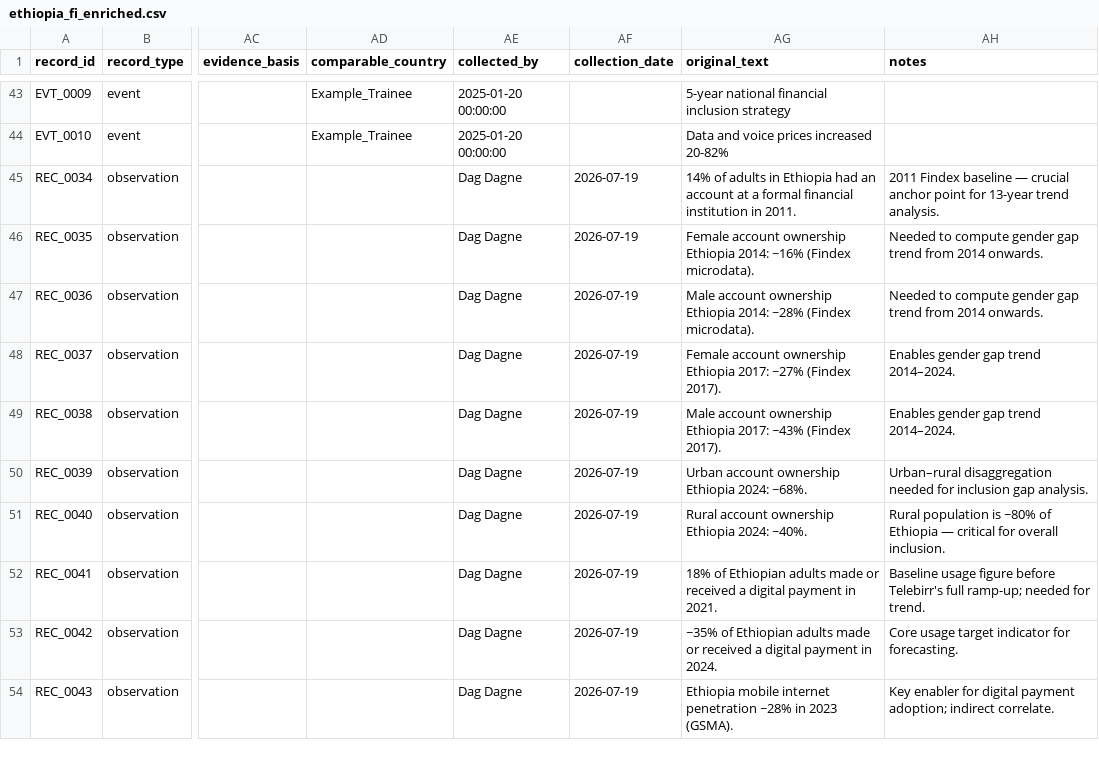
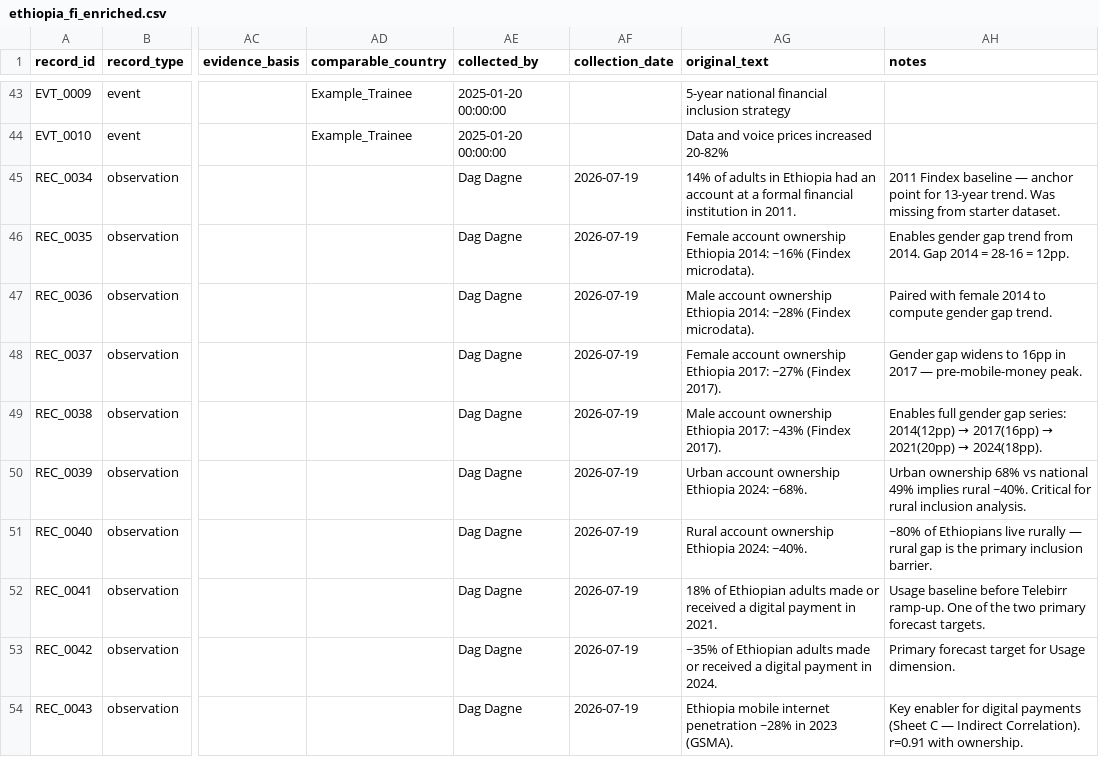
Before and after one commit to Dagi0808/ethiopia-fi-forecast, a CSV file: data/processed/ethiopia_fi_enriched.csv, drawn as a sheet; only a part is shown, gaps mark what is left out; the diff covers the shown part only; the diff names each change by its address in the sheet, - before the commit and + after, or states it on an @@ line.

Commit message:
fix(task-1): add error handling, exploratory notebook, enrichment summary table
src/data_loader.py:
- Added _validate_file(), _validate_columns() helpers
- FileNotFoundError with clear messages if raw files missing
- ValueError if Excel sheet not found
- Logging throughout (INFO level)
- Fixed collection_date parsing warning (format=mixed)

src/enrich_data.py:
- Full rewrite with try/except around every add operation
- _validate_enrichment() checks: no dup IDs, events have NULL pillar,
  no orphaned parent_ids, numeric type validation
- print_enrichment_summary() prints formatted table of all new records
- Schema field validation (warns on unknown field names)
- Logging throughout

notebooks/01_task1_data_exploration_enrichment.ipynb:
- Fully executed with inline outputs
- Section 2: record type / pillar / source / confidence breakdowns
- Section 3: indicator coverage table + temporal heatmap
- Section 4: events catalog as interactive DataFrame
- Section 5: impact links with event names joined
- Section 6: data quality charts (confidence/source/pillar)
- Section 7: enrichment summary table printed
- Sections 8-10: new obs / events / links as DataFrames
- Section 11: schema validation results
- Section 12: enrichment rationale markdown table

```diff
--- a/data/processed/ethiopia_fi_enriched.csv
+++ b/data/processed/ethiopia_fi_enriched.csv
-AH45 (notes): …baseline — crucial anchor point for 13-year trend analysis.
+AH45 (notes): …baseline — anchor point for 13-year trend. Was missing from starter dataset.
-AH46 (notes): Needed to compute gender gap trend from 2014 onwards.
+AH46 (notes): Enables gender gap trend from 2014. Gap 2014 = 28-16 = 12pp.
-AH47 (notes): Needed to compute gender gap trend from 2014 onwards.
+AH47 (notes): Paired with female 2014 to compute gender gap trend.
-AH48 (notes): Enables gender gap trend 2014–2024.
+AH48 (notes): Gender gap widens to 16pp in 2017 — pre-mobile-money peak.
@@ AH49 (notes): Enables gender gap trend 2014–2024. → Enables full gender gap series: 2014(12pp) → 2017(16pp) → 2021(20pp) → 2024(18pp). @@
-AH50 (notes): Urban–rural disaggregation needed for inclusion gap analysis.
+AH50 (notes): Urban ownership 68% vs national 49% implies rural ~40%. Critical for rural inclusion analysis.
-AH51 (notes): Rural population is ~80% of Ethiopia — critical for overall inclusion.
+AH51 (notes): ~80% of Ethiopians live rurally — rural gap is the primary inclusion barrier.
-AH52 (notes): Baseline usage figure before Telebirr's full ramp-up; needed for trend.
+AH52 (notes): Usage baseline before Telebirr ramp-up. One of the two primary forecast targets.
-AH53 (notes): Core usage target indicator for forecasting.
+AH53 (notes): Primary forecast target for Usage dimension.
-AH54 (notes): …for digital payment adoption; indirect correlate.
+AH54 (notes): …for digital payments (Sheet C — Indirect Correlation). r=0.91 with ownership.
```
Also changed, not shown: 31 edited cells elsewhere in this file, data/processed/impact_links_enriched.csv, 6 other files.
